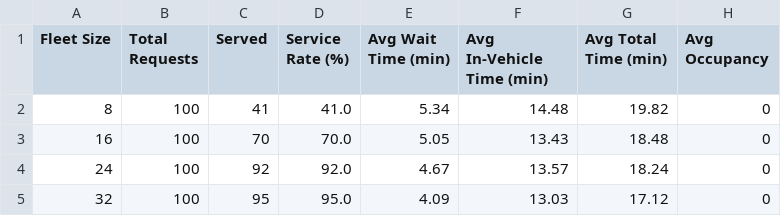
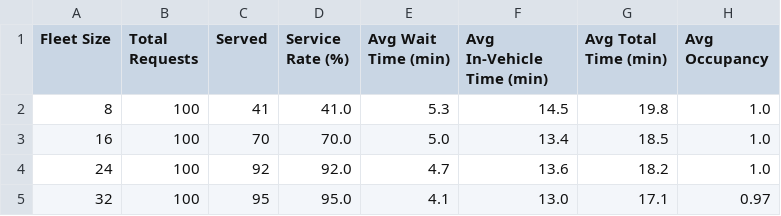
Before and after one commit to Createdd/fleet_hypothesistests, a CSV file: studies/klagenfurt_h2_spitzenzeiten_case_study/results/klagenfurt_h2_spitzenzeiten_scenarios_comparison.csv, drawn as a sheet.

```diff
--- a/studies/klagenfurt_h2_spitzenzeiten_case_study/results/klagenfurt_h2_spitzenzeiten_scenarios_comparison.csv
+++ b/studies/klagenfurt_h2_spitzenzeiten_case_study/results/klagenfurt_h2_spitzenzeiten_scenarios_comparison.csv
@@ -1,5 +1,5 @@
 Fleet Size,Total Requests,Served,Service Rate (%),Avg Wait Time (min),Avg In-Vehicle Time (min),Avg Total Time (min),Avg Occupancy
-8,100,41,41.0,5.34,14.48,19.82,0
-16,100,70,70.0,5.05,13.43,18.48,0
-24,100,92,92.0,4.67,13.57,18.24,0
-32,100,95,95.0,4.09,13.03,17.12,0
+8,100,41,41.0,5.3,14.5,19.8,1.0
+16,100,70,70.0,5.0,13.4,18.5,1.0
+24,100,92,92.0,4.7,13.6,18.2,1.0
+32,100,95,95.0,4.1,13.0,17.1,0.97
```
Also changed, not shown: 4 other files.
